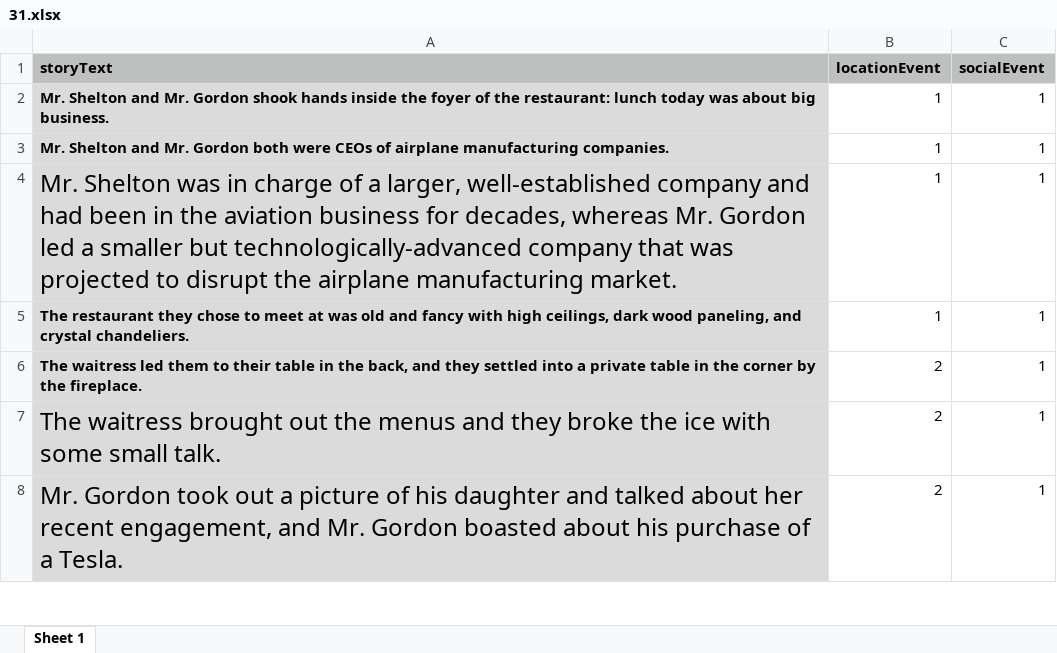
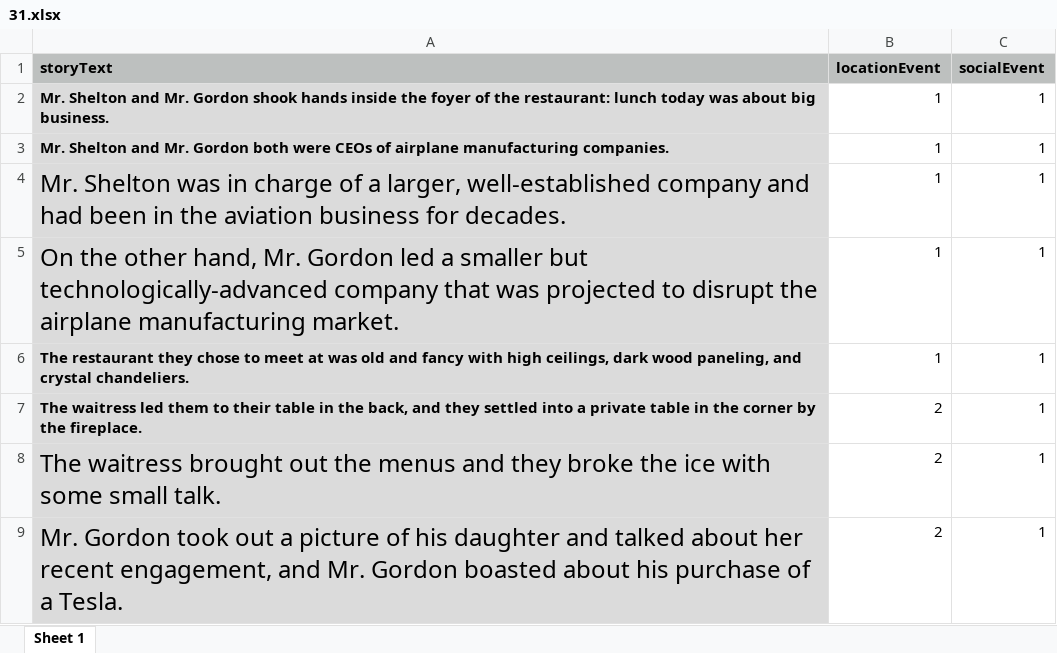
Before and after one commit to reblando/ebs, an Excel workbook: story_xlsx_files/31.xlsx, sheet Sheet 1, drawn as a sheet; only a part is shown; values as stored, in another font and other column widths than the file's, no borders; the diff names each change by its address in the sheet, - before the commit and + after, or states it on an @@ line.

```diff
--- a/story_xlsx_files/31.xlsx (sheet Sheet 1)
+++ b/story_xlsx_files/31.xlsx (sheet Sheet 1)
-A4 (storyText): …business for decades, whereas Mr. Gordon led a smaller but technologically-advanced company that was projected to disrupt the airplane manufacturing market.
+A4 (storyText): …business for decades.
+row 5: On the other hand, Mr. Gordon led a smaller but technologically-advanced company that was projected to disrupt the airplane manufacturing market. | 1 | 1
```
Also changed, not shown: 8 other files.
